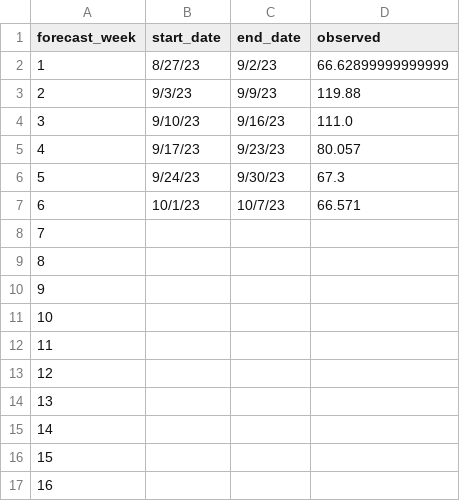
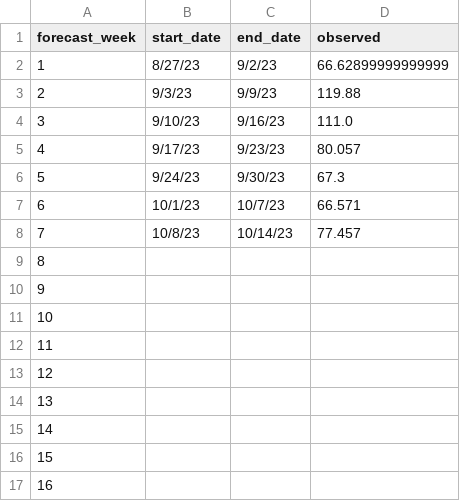
Before and after one commit to HAS-Tools-2023/forecasting, a CSV file: weekly_results/weekly_observations.csv, drawn as a sheet.

```diff
--- a/weekly_results/weekly_observations.csv
+++ b/weekly_results/weekly_observations.csv
@@ -7,3 +7,3 @@ forecast_week,start_date,end_date,observed
 6,10/1/23,10/7/23,66.571
-7,,,
+7,10/8/23,10/14/23,77.457
 8,,,
```
Also changed, not shown: weekly_results/score_details.csv, 7 other files.
